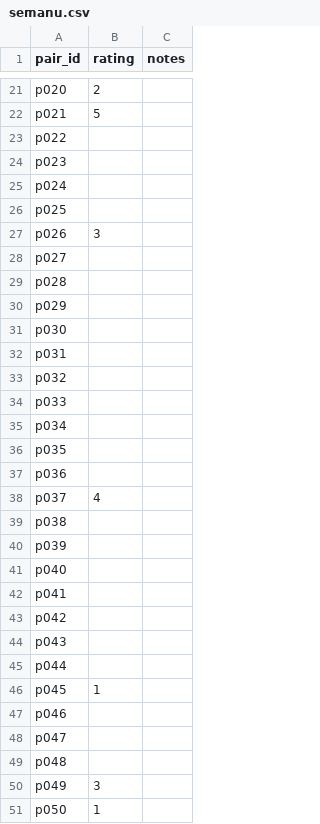
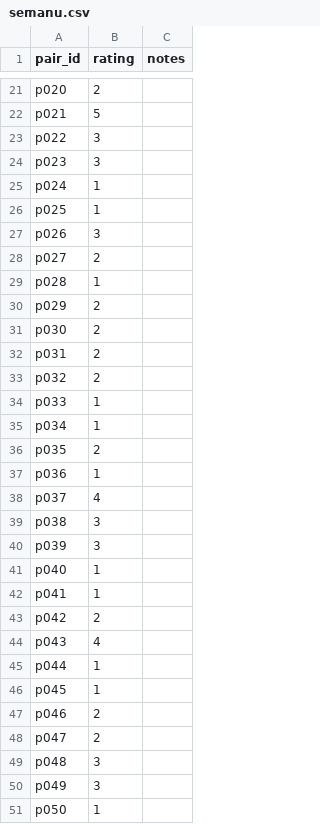
Before and after one commit to kose-labs/p1-resume-job-matcher, a CSV file: research/ratings/semanu.csv, drawn as a sheet; only a part is shown, gaps mark what is left out; the diff covers the shown part only.

Commit message:
research(j2): add Semanu's ratings for the main set's test pairs (#81)
My ratings.

```diff
--- a/research/ratings/semanu.csv
+++ b/research/ratings/semanu.csv
@@ -22,29 +22,29 @@ p020,2,
 p021,5,
-p022,,
-p023,,
-p024,,
-p025,,
+p022,3,
+p023,3,
+p024,1,
+p025,1,
 p026,3,
-p027,,
-p028,,
-p029,,
-p030,,
-p031,,
-p032,,
-p033,,
-p034,,
-p035,,
-p036,,
+p027,2,
+p028,1,
+p029,2,
+p030,2,
+p031,2,
+p032,2,
+p033,1,
+p034,1,
+p035,2,
+p036,1,
 p037,4,
-p038,,
-p039,,
-p040,,
-p041,,
-p042,,
-p043,,
-p044,,
+p038,3,
+p039,3,
+p040,1,
+p041,1,
+p042,2,
+p043,4,
+p044,1,
 p045,1,
-p046,,
-p047,,
-p048,,
+p046,2,
+p047,2,
+p048,3,
 p049,3,
```
Also changed, not shown: 56 edited cells elsewhere in this file.
